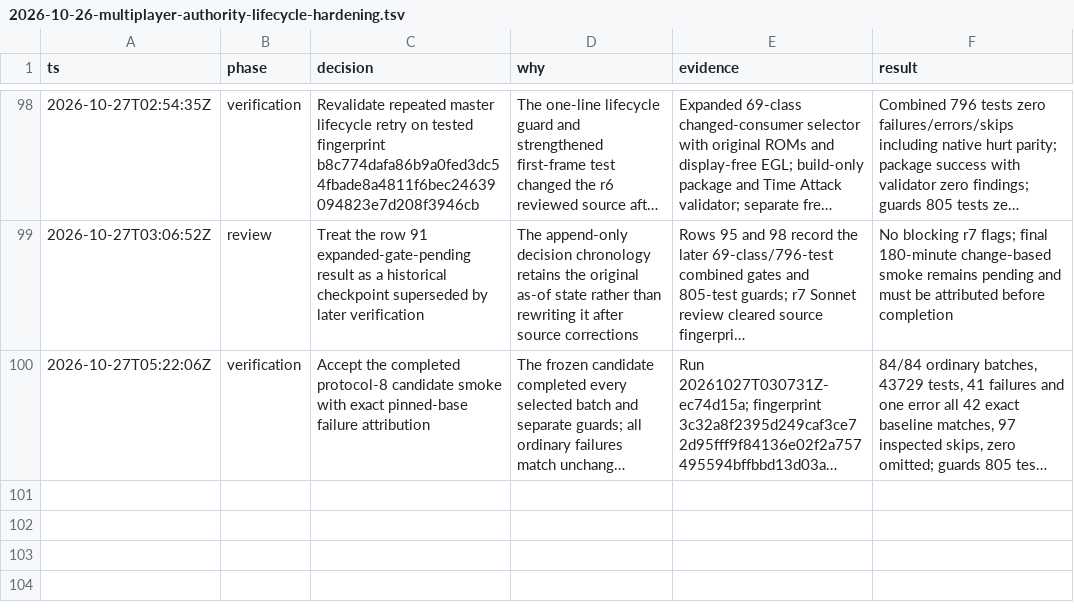
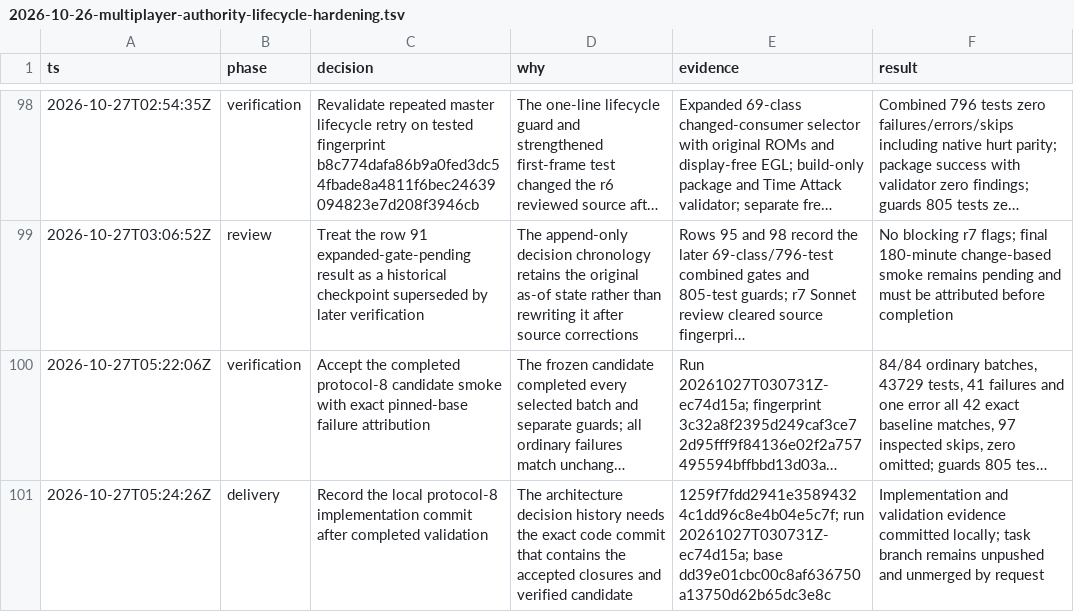
Before and after one commit to OpenGGF/OpenGGF, a TSV file: docs/architecture/decisions/2026-10-26-multiplayer-authority-lifecycle-hardening.tsv, drawn as a sheet; only a part is shown, gaps mark what is left out; long unchanged cells end in …; the diff names each change by its address in the sheet, - before the commit and + after, or states it on an @@ line.

```diff
--- a/docs/architecture/decisions/2026-10-26-multiplayer-authority-lifecycle-hardening.tsv
+++ b/docs/architecture/decisions/2026-10-26-multiplayer-authority-lifecycle-hardening.tsv
+row 101: 2026-10-27T05:24:26Z | delivery | Record the local protocol-8 implementation commit after completed validation | The architecture decision history needs the exact code commit that contains the accepted closures and verified candidate | 1259f7fdd2941e35894324c1dd96c8e4b04e5c7f; run 20261027T030731Z-ec74d15a; base dd39e01cbc00c8af636750a13750d62b65dc3e8c | Implementation and validation evidence committed locally; task branch remains unpushed and unmerged by request
```
Also changed, not shown: 1 other file.
